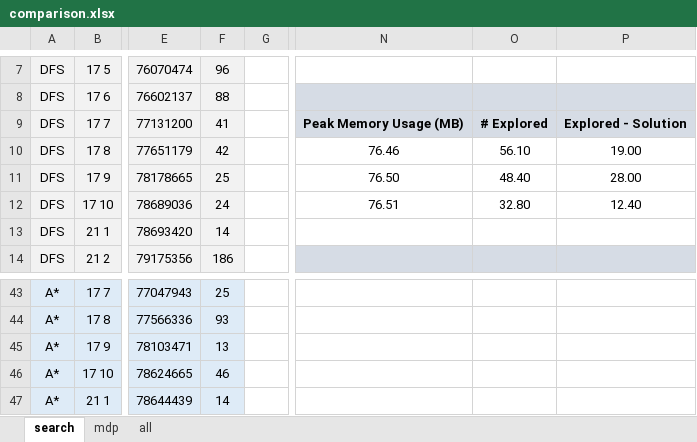
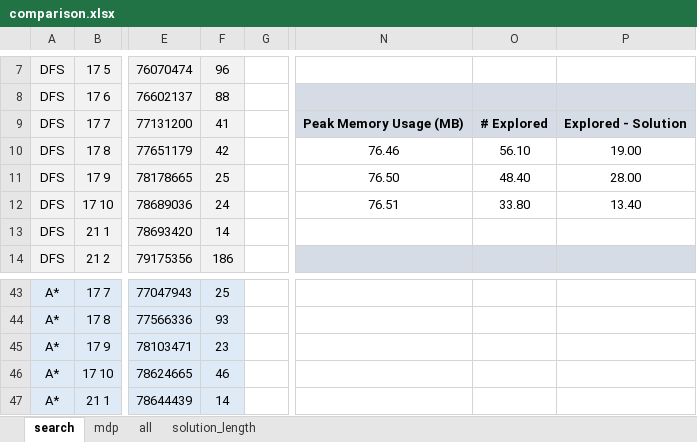
Before and after one commit to ggn1/cs7is2-artificial-intelligence-assignment1, an Excel workbook: analysis/comparison.xlsx, sheet search, drawn as a sheet; only a part is shown, gaps mark what is left out; values as stored, in another font and other column widths than the file's, no borders; the diff names each change by its address in the sheet, - before the commit and + after, or states it on an @@ line.

```diff
--- a/analysis/comparison.xlsx (sheet search)
+++ b/analysis/comparison.xlsx (sheet search)
+sheet tab: solution_length
-O12: 32.80
+O12: 33.80
-P12: 12.40
+P12: 13.40
-F45: 13
+F45: 23
```
Also changed, not shown: 9 other files.
